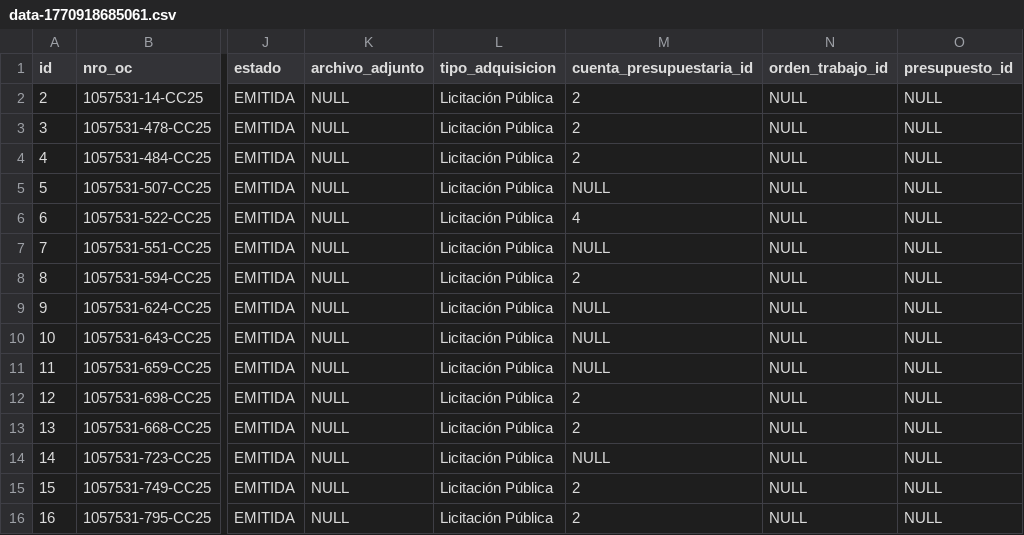
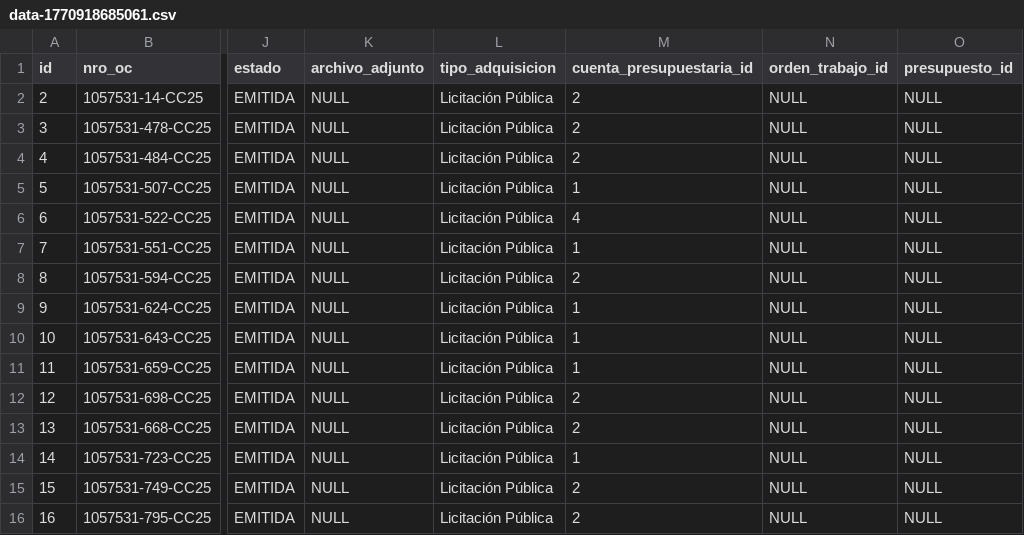
Before and after one commit to sergiodmartinezf/gestion_flota_hrn, a CSV file: flota/management/commands/data-1770918685061.csv, drawn as a sheet; only a part is shown, gaps mark what is left out; the diff covers the shown part only; the diff names each change by its address in the sheet, - before the commit and + after, or states it on an @@ line.

```diff
--- a/flota/management/commands/data-1770918685061.csv
+++ b/flota/management/commands/data-1770918685061.csv
-M5 (cuenta_presupuestaria_id): NULL
+M5 (cuenta_presupuestaria_id): 1
-M7 (cuenta_presupuestaria_id): NULL
+M7 (cuenta_presupuestaria_id): 1
-M9:M11 (cuenta_presupuestaria_id): NULL
+M9:M11 (cuenta_presupuestaria_id): 1
-M14 (cuenta_presupuestaria_id): NULL
+M14 (cuenta_presupuestaria_id): 1
```
Also changed, not shown: 21 edited cells elsewhere in this file, flota/management/commands/data-1770918718887.csv, 4 other files.
